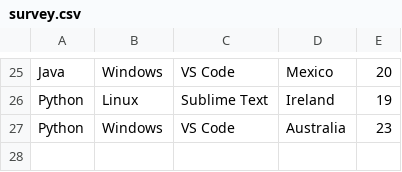
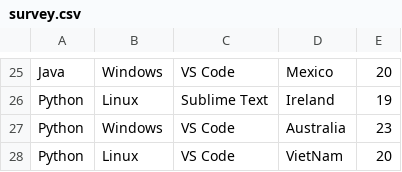
Before and after one commit to joelibaceta/hacktoberfest-training-2019, a CSV file: survey.csv, drawn as a sheet; only a part is shown, gaps mark what is left out.

```diff
--- a/survey.csv
+++ b/survey.csv
@@ -27 +27,2 @@ Python, Linux, Sublime Text, Ireland,19
 Python,Windows, VS Code,Australia,23
+Python, Linux, VS Code, VietNam, 20
```
Also changed, not shown: 1 other file.
